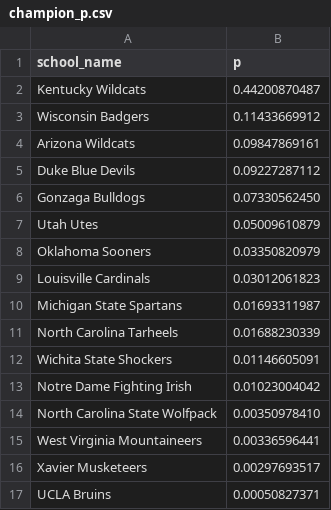
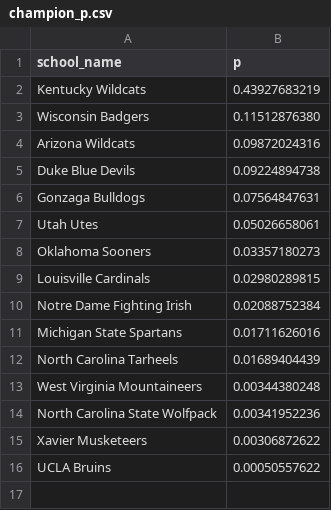
Before and after one commit to octonion/basketball, a CSV file: ncaa_sr/tournament/champion_p.csv, drawn as a sheet.

```diff
--- a/ncaa_sr/tournament/champion_p.csv
+++ b/ncaa_sr/tournament/champion_p.csv
@@ -1,17 +1,16 @@
 school_name,p
-Kentucky Wildcats,0.44200870487
-Wisconsin Badgers,0.11433669912
-Arizona Wildcats,0.09847869161
-Duke Blue Devils,0.09227287112
-Gonzaga Bulldogs,0.07330562450
-Utah Utes,0.05009610879
-Oklahoma Sooners,0.03350820979
-Louisville Cardinals,0.03012061823
-Michigan State Spartans,0.01693311987
-North Carolina Tarheels,0.01688230339
-Wichita State Shockers,0.01146605091
-Notre Dame Fighting Irish,0.01023004042
-North Carolina State Wolfpack,0.00350978410
-West Virginia Mountaineers,0.00336596441
-Xavier Musketeers,0.00297693517
-UCLA Bruins,0.00050827371
+Kentucky Wildcats,0.43927683219
+Wisconsin Badgers,0.11512876380
+Arizona Wildcats,0.09872024316
+Duke Blue Devils,0.09224894738
+Gonzaga Bulldogs,0.07564847631
+Utah Utes,0.05026658061
+Oklahoma Sooners,0.03357180273
+Louisville Cardinals,0.02980289815
+Notre Dame Fighting Irish,0.02088752384
+Michigan State Spartans,0.01711626016
+North Carolina Tarheels,0.01689404439
+West Virginia Mountaineers,0.00344380248
+North Carolina State Wolfpack,0.00341952236
+Xavier Musketeers,0.00306872622
+UCLA Bruins,0.00050557622
```
Also changed, not shown: ncaa_sr/tournament/round_p.csv, ncaa_sr/tournament/rounds_updated.csv, 2 other files.
